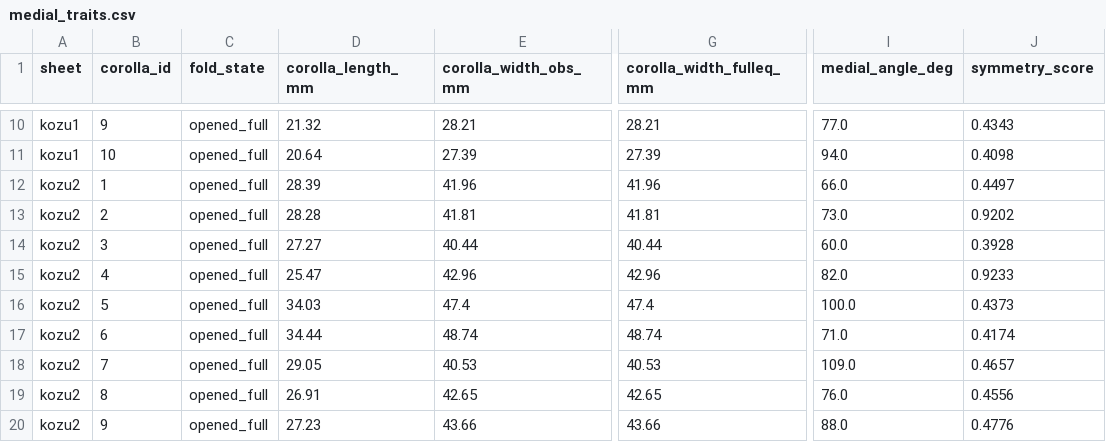
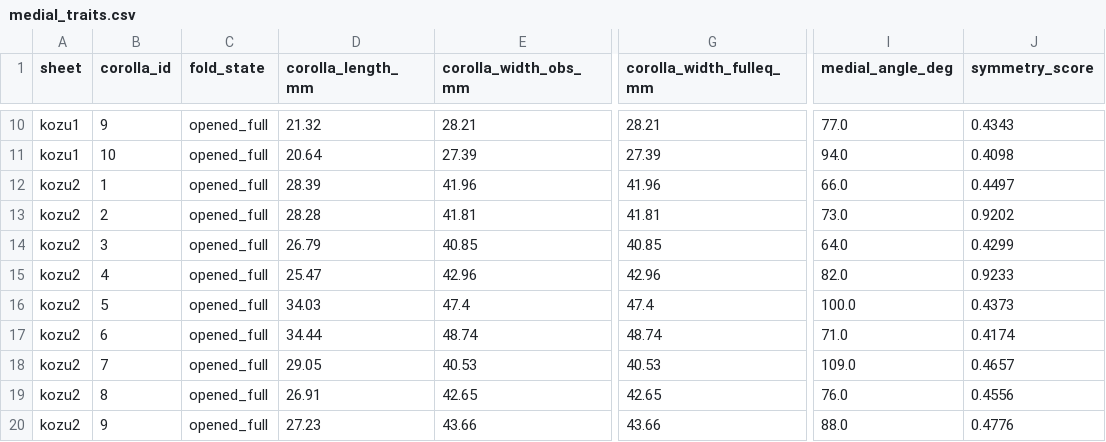
Before and after one commit to zuizui0223/shimahotarubukuro, a CSV file: results_shimask_all/medial_traits.csv, drawn as a sheet; only a part is shown, gaps mark what is left out; the diff names each change by its address in the sheet, - before the commit and + after, or states it on an @@ line.

```diff
--- a/results_shimask_all/medial_traits.csv
+++ b/results_shimask_all/medial_traits.csv
-D14 (corolla_length_mm): 27.27
+D14 (corolla_length_mm): 26.79
-E14 (corolla_width_obs_mm): 40.44
+E14 (corolla_width_obs_mm): 40.85
-G14 (corolla_width_fulleq_mm): 40.44
+G14 (corolla_width_fulleq_mm): 40.85
-I14 (medial_angle_deg): 60.0
+I14 (medial_angle_deg): 64.0
-J14 (symmetry_score): 0.3928
+J14 (symmetry_score): 0.4299
```
Also changed, not shown: 1 other file.
